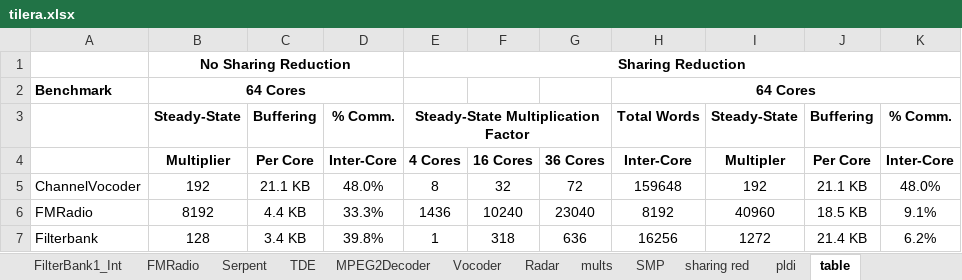
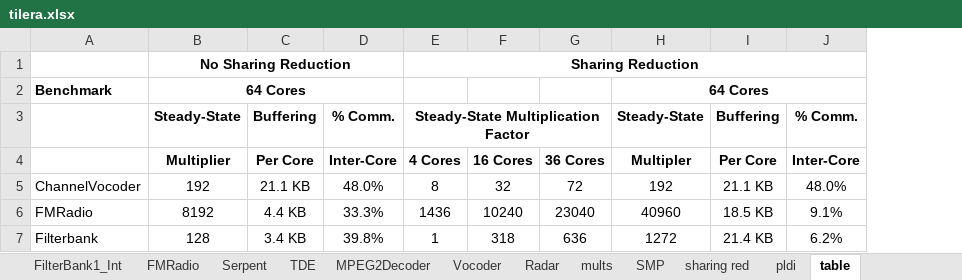
Before and after one commit to rrnewton/StreamIt, an Excel workbook: streams/docs/pldi-2011/tilera.xlsx, sheet table, drawn as a sheet; values as stored, in another font and other column widths than the file's, no borders; removed rows and columns are numbered as before the commit, all else as after; the diff names each change by its address in the sheet, - before the commit and + after, or states it on an @@ line.

Commit message:
git-svn-id: https://svn.csail.mit.edu/streamit/trunk@11141 fb122d4e-f3b4-4596-99d2-990b948fa53d

```diff
--- a/streams/docs/pldi-2011/tilera.xlsx (sheet table)
+++ b/streams/docs/pldi-2011/tilera.xlsx (sheet table)
-column H, rows 2-7: 64 Cores | Total Words | Inter-Core | 159648 | 8192 | 16256
-H2: (empty)
+H2: 64 Cores
+H2:J2 merged
```
Also changed, not shown: charts or pictures, 7 other files.
